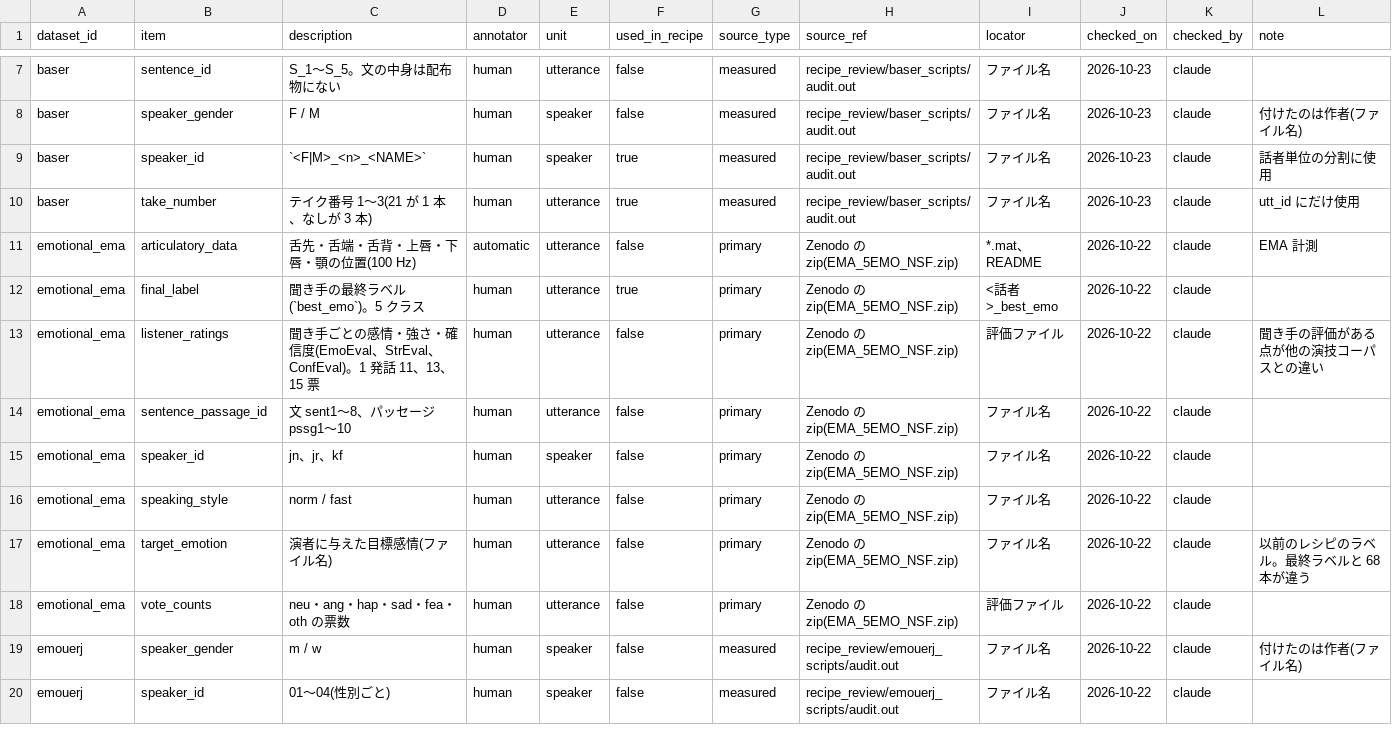
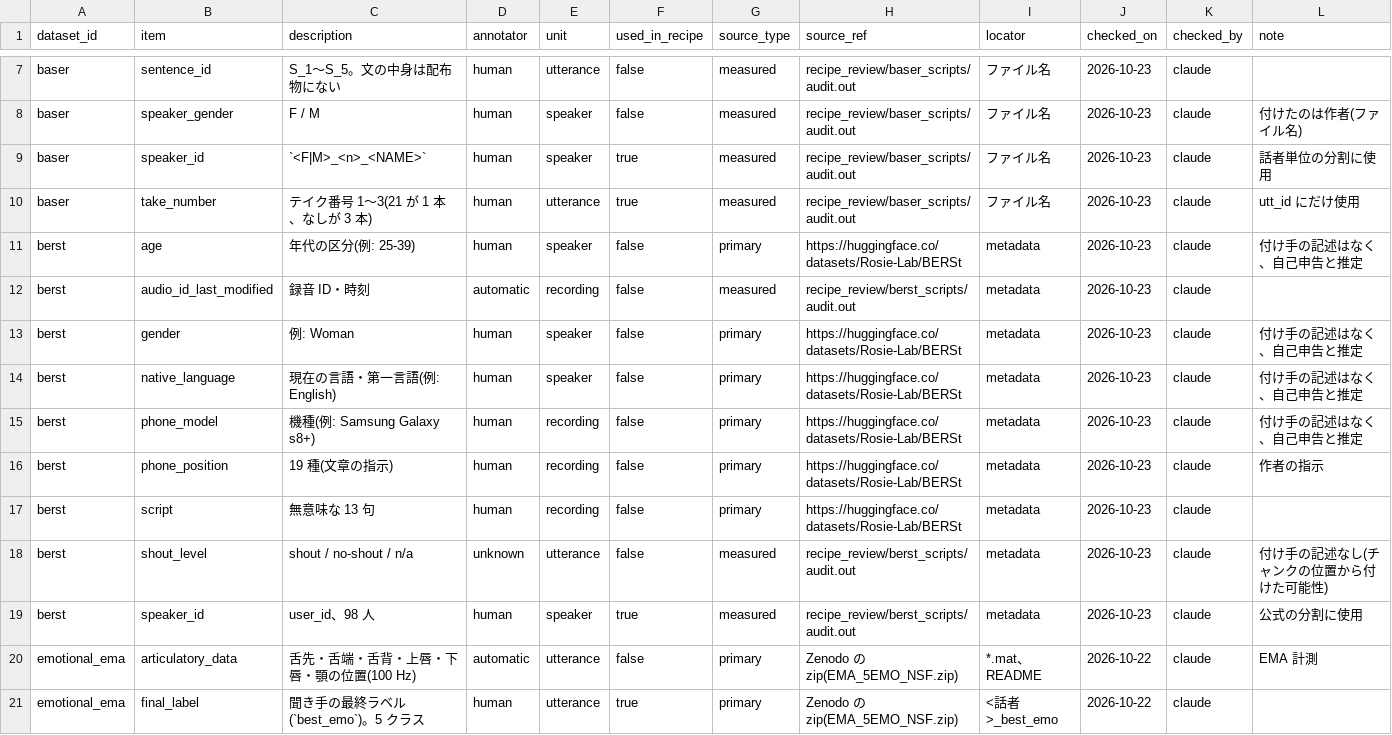
Before and after one commit to itoten/ser_dataset_db, a CSV file: data/annotations.csv, drawn as a sheet; only a part is shown, gaps mark what is left out; the shorter side is filled out with more unchanged rows.

```diff
--- a/data/annotations.csv
+++ b/data/annotations.csv
@@ -10,2 +10,11 @@ baser,speaker_id,`<F|M>_<n>_<NAME>`,human,speaker,true,measured,recipe_review/ba
 baser,take_number,テイク番号 1〜3(21 が 1 本、なしが 3 本),human,utterance,true,measured,recipe_review/baser_scripts/audit.out,ファイル名,2026-10-23,claude,utt_id にだけ使用
+berst,age,年代の区分(例: 25-39),human,speaker,false,primary,https://huggingface.co/datasets/Rosie-Lab/BERSt,metadata,2026-10-23,claude,付け手の記述はなく、自己申告と推定
+berst,audio_id_last_modified,録音 ID・時刻,automatic,recording,false,measured,recipe_review/berst_scripts/audit.out,metadata,2026-10-23,claude,
+berst,gender,例: Woman,human,speaker,false,primary,https://huggingface.co/datasets/Rosie-Lab/BERSt,metadata,2026-10-23,claude,付け手の記述はなく、自己申告と推定
+berst,native_language,現在の言語・第一言語(例: English),human,speaker,false,primary,https://huggingface.co/datasets/Rosie-Lab/BERSt,metadata,2026-10-23,claude,付け手の記述はなく、自己申告と推定
+berst,phone_model,機種(例: Samsung Galaxy s8+),human,recording,false,primary,https://huggingface.co/datasets/Rosie-Lab/BERSt,metadata,2026-10-23,claude,付け手の記述はなく、自己申告と推定
+berst,phone_position,19 種(文章の指示),human,recording,false,primary,https://huggingface.co/datasets/Rosie-Lab/BERSt,metadata,2026-10-23,claude,作者の指示
+berst,script,無意味な 13 句,human,recording,false,primary,https://huggingface.co/datasets/Rosie-Lab/BERSt,metadata,2026-10-23,claude,
+berst,shout_level,shout / no-shout / n/a,unknown,utterance,false,measured,recipe_review/berst_scripts/audit.out,metadata,2026-10-23,claude,付け手の記述なし(チャンクの位置から付けた可能性)
+berst,speaker_id,user_id、98 人,human,speaker,true,measured,recipe_review/berst_scripts/audit.out,metadata,2026-10-23,claude,公式の分割に使用
 emotional_ema,articulatory_data,舌先・舌端・舌背・上唇・下唇・顎の位置(100 Hz),automatic,utterance,false,primary,Zenodo の zip(EMA_5EMO_NSF.zip),*.mat、README,2026-10-22,claude,EMA 計測
```
Also changed, not shown: data/datasets.csv, data/recipe_labels.csv, 7 other files.
